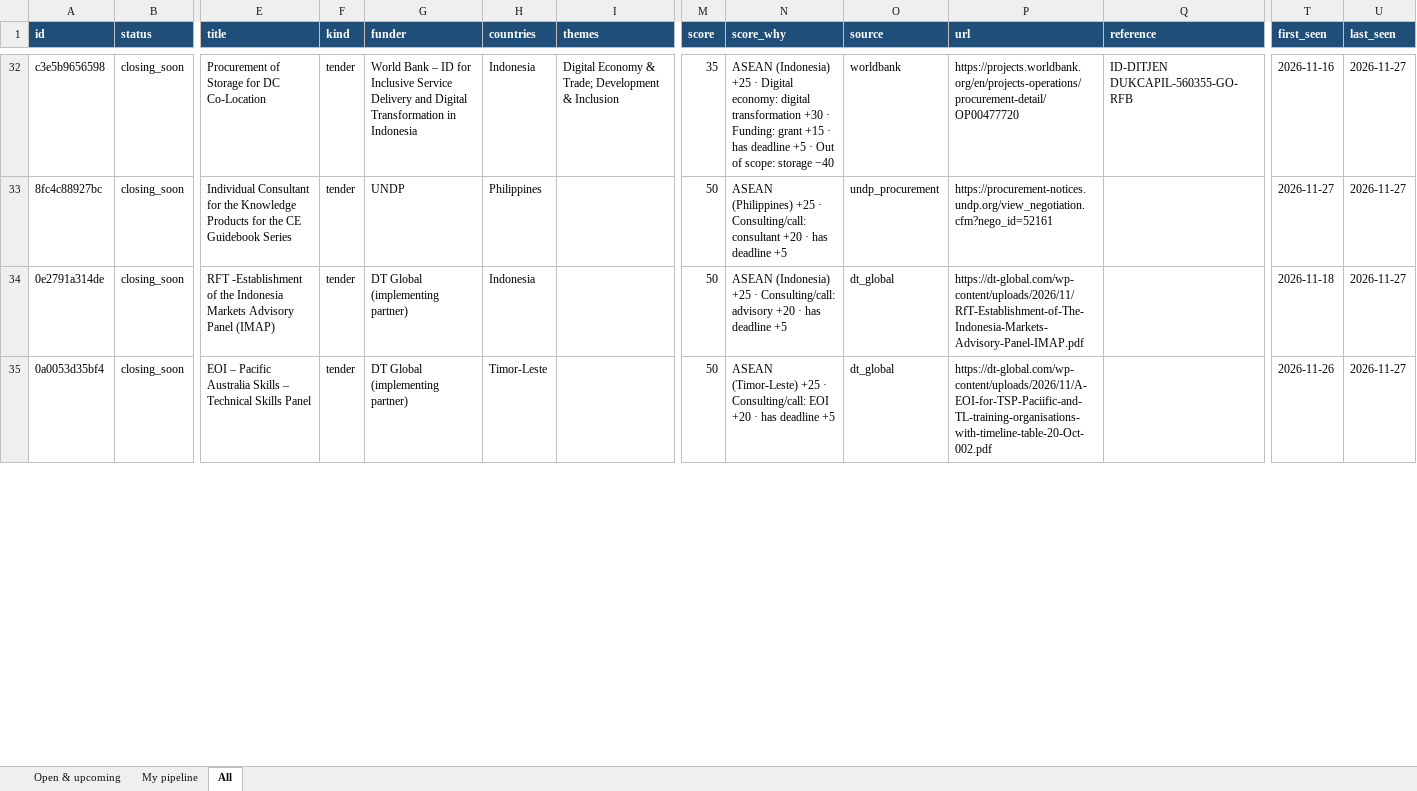
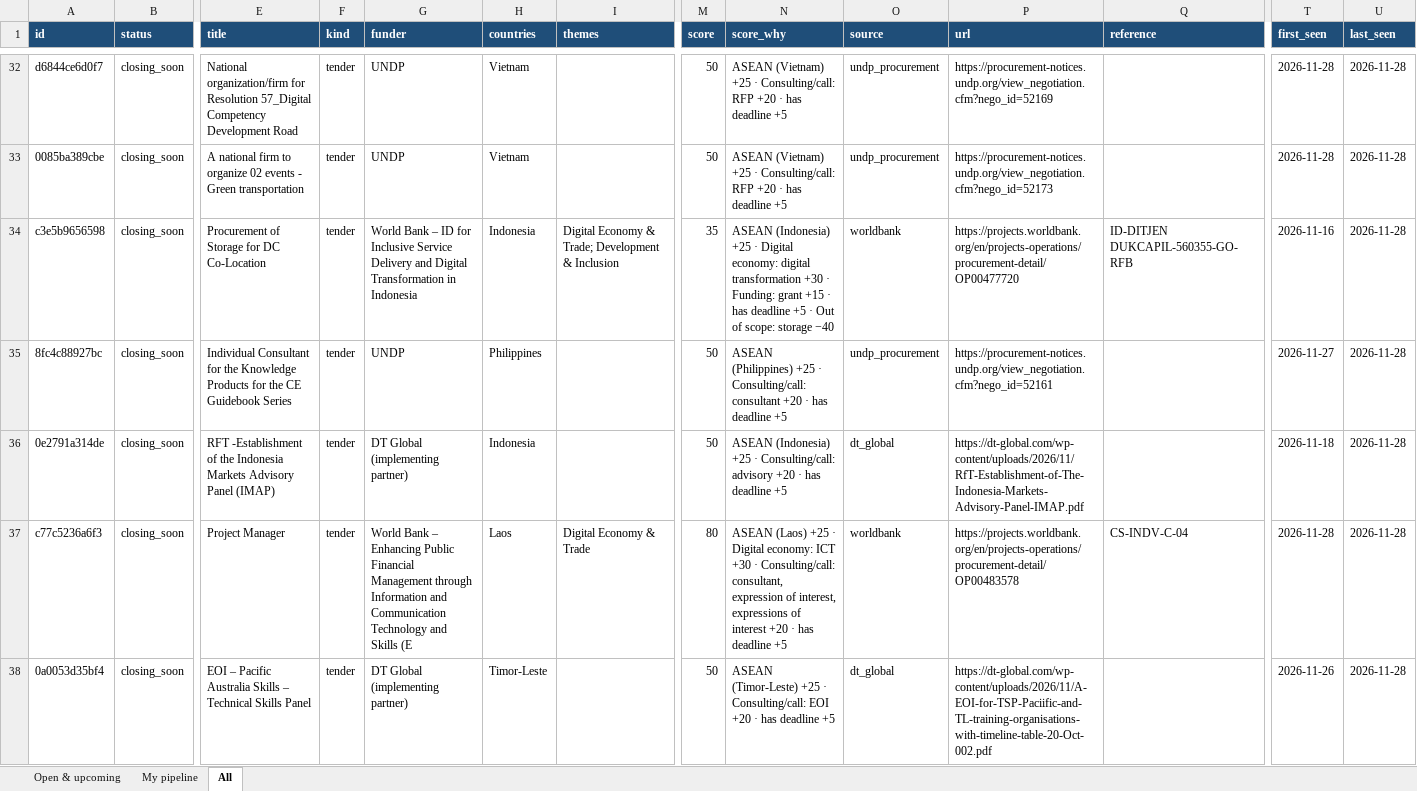
Before and after one commit to maygrace06/ASEAN-Digital, an Excel workbook: docs/downloads/opportunities.xlsx, sheet All, drawn as a sheet; only a part is shown, gaps mark what is left out; values as stored, in another font and other column widths than the file's, no borders; addresses are those after the commit; rows hold the shown columns only; the diff covers the shown part only; the diff names each change by its address in the sheet, - before the commit and + after, or states it on an @@ line.

```diff
--- a/docs/downloads/opportunities.xlsx (sheet All)
+++ b/docs/downloads/opportunities.xlsx (sheet All)
+row 32: d6844ce6d0f7 | closing_soon | National organization/firm for Resolution 57_Digital Competency Development Road | tender | UNDP | Vietnam |  | 50 | ASEAN (Vietnam) +25 · Consulting/call: RFP +20 · has deadline +5 | undp_procurement | https://procurement-notices.undp.org/view_negotiation.cfm?nego_id=52169 |  | 2026-11-28 | 2026-11-28
+row 33: 0085ba389cbe | closing_soon | A national firm to organize 02 events - Green transportation | tender | UNDP | Vietnam |  | 50 | ASEAN (Vietnam) +25 · Consulting/call: RFP +20 · has deadline +5 | undp_procurement | https://procurement-notices.undp.org/view_negotiation.cfm?nego_id=52173 |  | 2026-11-28 | 2026-11-28
-U34:U36 (last_seen): 2026-11-27
+U34:U36 (last_seen): 2026-11-28
+row 37: c77c5236a6f3 | closing_soon | Project Manager | tender | World Bank – Enhancing Public Financial Management through Information and Communication Technology and Skills (E | Laos | Digital Economy & Trade | 80 | ASEAN (Laos) +25 · Digital economy: ICT +30 · Consulting/call: consultant, expression of interest, expressions of interest +20 · has deadline +5 | worldbank | https://projects.worldbank.org/en/projects-operations/procurement-detail/OP00483578 | CS-INDV-C-04 | 2026-11-28 | 2026-11-28
-U38 (last_seen): 2026-11-27
+U38 (last_seen): 2026-11-28
```
Also changed, not shown: 6 added rows, 1 removed row and 113 edited cells elsewhere in this sheet, sheet Open & upcoming, exports/opportunities.xlsx, 11 other files.
